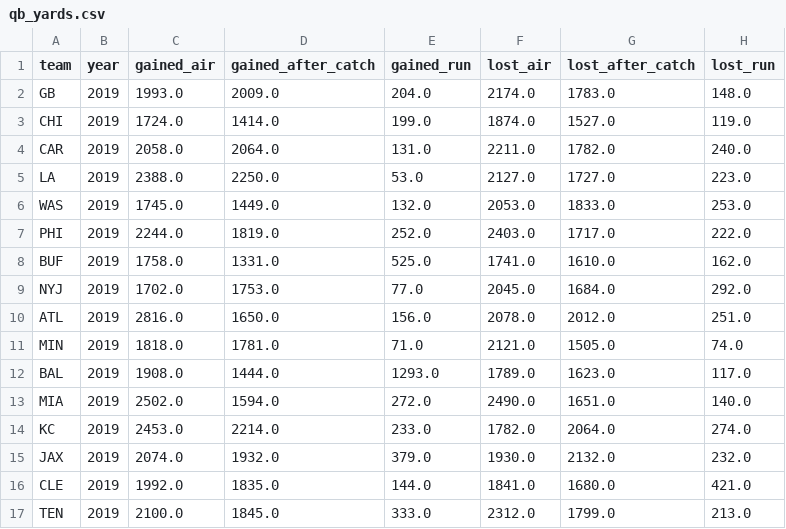
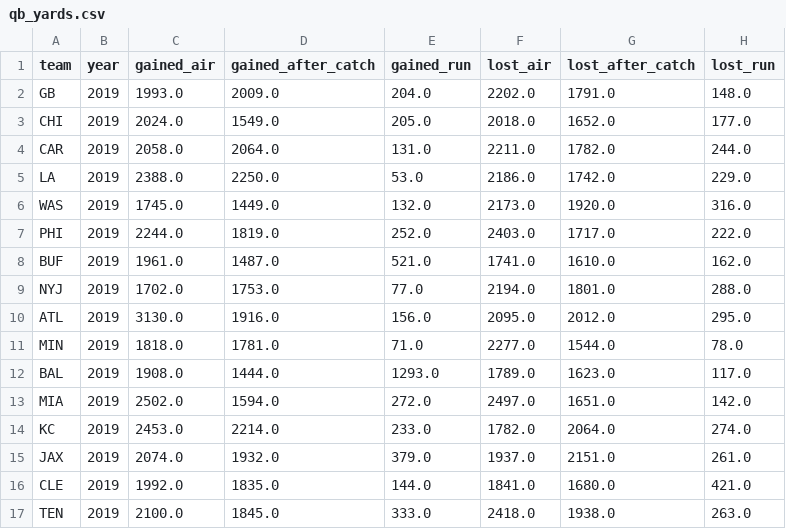
Before and after one commit to bengbmccoy/bashboard, a CSV file: data/qb_yards.csv, drawn as a sheet; only a part is shown; the diff covers the shown part only.

```diff
--- a/data/qb_yards.csv
+++ b/data/qb_yards.csv
@@ -1,17 +1,17 @@
 team,year,gained_air,gained_after_catch,gained_run,lost_air,lost_after_catch,lost_run
-GB,2019,1993.0,2009.0,204.0,2174.0,1783.0,148.0
-CHI,2019,1724.0,1414.0,199.0,1874.0,1527.0,119.0
-CAR,2019,2058.0,2064.0,131.0,2211.0,1782.0,240.0
-LA,2019,2388.0,2250.0,53.0,2127.0,1727.0,223.0
-WAS,2019,1745.0,1449.0,132.0,2053.0,1833.0,253.0
+GB,2019,1993.0,2009.0,204.0,2202.0,1791.0,148.0
+CHI,2019,2024.0,1549.0,205.0,2018.0,1652.0,177.0
+CAR,2019,2058.0,2064.0,131.0,2211.0,1782.0,244.0
+LA,2019,2388.0,2250.0,53.0,2186.0,1742.0,229.0
+WAS,2019,1745.0,1449.0,132.0,2173.0,1920.0,316.0
 PHI,2019,2244.0,1819.0,252.0,2403.0,1717.0,222.0
-BUF,2019,1758.0,1331.0,525.0,1741.0,1610.0,162.0
-NYJ,2019,1702.0,1753.0,77.0,2045.0,1684.0,292.0
-ATL,2019,2816.0,1650.0,156.0,2078.0,2012.0,251.0
-MIN,2019,1818.0,1781.0,71.0,2121.0,1505.0,74.0
+BUF,2019,1961.0,1487.0,521.0,1741.0,1610.0,162.0
+NYJ,2019,1702.0,1753.0,77.0,2194.0,1801.0,288.0
+ATL,2019,3130.0,1916.0,156.0,2095.0,2012.0,295.0
+MIN,2019,1818.0,1781.0,71.0,2277.0,1544.0,78.0
 BAL,2019,1908.0,1444.0,1293.0,1789.0,1623.0,117.0
-MIA,2019,2502.0,1594.0,272.0,2490.0,1651.0,140.0
+MIA,2019,2502.0,1594.0,272.0,2497.0,1651.0,142.0
 KC,2019,2453.0,2214.0,233.0,1782.0,2064.0,274.0
-JAX,2019,2074.0,1932.0,379.0,1930.0,2132.0,232.0
+JAX,2019,2074.0,1932.0,379.0,1937.0,2151.0,261.0
 CLE,2019,1992.0,1835.0,144.0,1841.0,1680.0,421.0
-TEN,2019,2100.0,1845.0,333.0,2312.0,1799.0,213.0
+TEN,2019,2100.0,1845.0,333.0,2418.0,1938.0,263.0
```
Also changed, not shown: 36 edited cells elsewhere in this file, data/pos_data.csv, data/rb_yards.csv, 15 other files.
